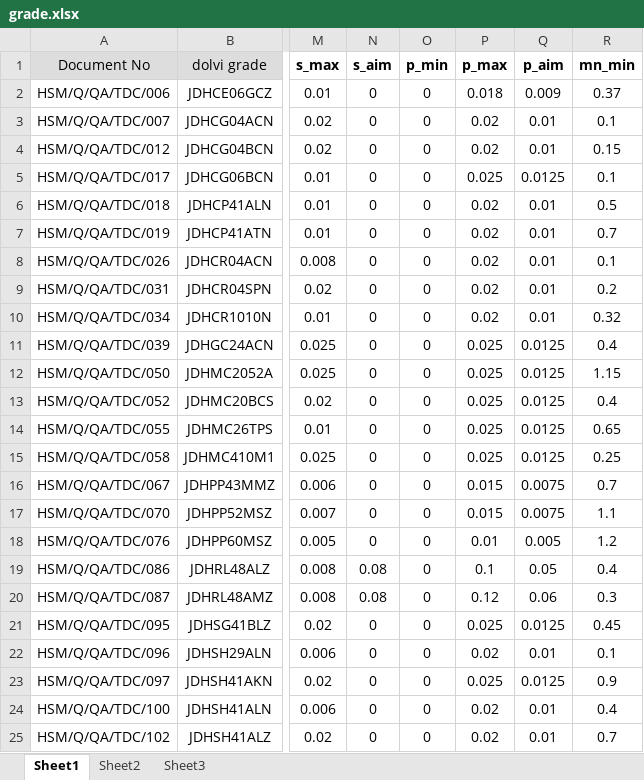
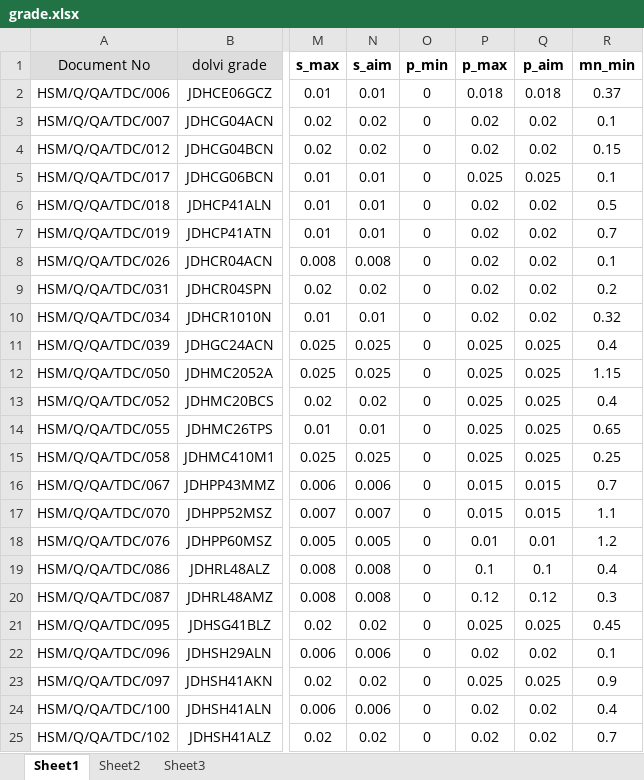
Before and after one commit to ARYA3431/SMS-1_Ferro, an Excel workbook: grade.xlsx, sheet Sheet1, drawn as a sheet; only a part is shown, gaps mark what is left out; values as stored, in another font and other column widths than the file's, no borders; the diff covers the shown part only; the diff names each change by its address in the sheet, - before the commit and + after, or states it on an @@ line.

Commit message:
Add files via upload

```diff
--- a/grade.xlsx (sheet Sheet1)
+++ b/grade.xlsx (sheet Sheet1)
-N2 (s_aim): 0
+N2 (s_aim): 0.01
-Q2 (p_aim): 0.009
+Q2 (p_aim): 0.018
-N3:N4 (s_aim): 0
+N3:N4 (s_aim): 0.02
-Q3:Q4 (p_aim): 0.01
+Q3:Q4 (p_aim): 0.02
-N5:N7 (s_aim): 0
+N5:N7 (s_aim): 0.01
-Q5 (p_aim): 0.0125
+Q5 (p_aim): 0.025
-Q6:Q10 (p_aim): 0.01
+Q6:Q10 (p_aim): 0.02
-N8 (s_aim): 0
+N8 (s_aim): 0.008
-N9 (s_aim): 0
+N9 (s_aim): 0.02
-N10 (s_aim): 0
+N10 (s_aim): 0.01
-N11:N12 (s_aim): 0
+N11:N12 (s_aim): 0.025
-Q11:Q15 (p_aim): 0.0125
+Q11:Q15 (p_aim): 0.025
-N13 (s_aim): 0
+N13 (s_aim): 0.02
-N14 (s_aim): 0
+N14 (s_aim): 0.01
-N15 (s_aim): 0
+N15 (s_aim): 0.025
-N16 (s_aim): 0
+N16 (s_aim): 0.006
-Q16:Q17 (p_aim): 0.0075
+Q16:Q17 (p_aim): 0.015
-N17 (s_aim): 0
+N17 (s_aim): 0.007
-N18 (s_aim): 0
+N18 (s_aim): 0.005
-Q18 (p_aim): 0.005
+Q18 (p_aim): 0.01
-N19:N20 (s_aim): 0.08
+N19:N20 (s_aim): 0.008
-Q19 (p_aim): 0.05
+Q19 (p_aim): 0.1
-Q20 (p_aim): 0.06
+Q20 (p_aim): 0.12
-N21 (s_aim): 0
+N21 (s_aim): 0.02
-Q21 (p_aim): 0.0125
+Q21 (p_aim): 0.025
-N22 (s_aim): 0
+N22 (s_aim): 0.006
-Q22 (p_aim): 0.01
+Q22 (p_aim): 0.02
-N23 (s_aim): 0
+N23 (s_aim): 0.02
-Q23 (p_aim): 0.0125
+Q23 (p_aim): 0.025
-N24 (s_aim): 0
+N24 (s_aim): 0.006
-Q24:Q25 (p_aim): 0.01
+Q24:Q25 (p_aim): 0.02
-N25 (s_aim): 0
+N25 (s_aim): 0.02
```
Also changed, not shown: 374 edited cells and cell formats elsewhere in this sheet, formulas that keep their value.
